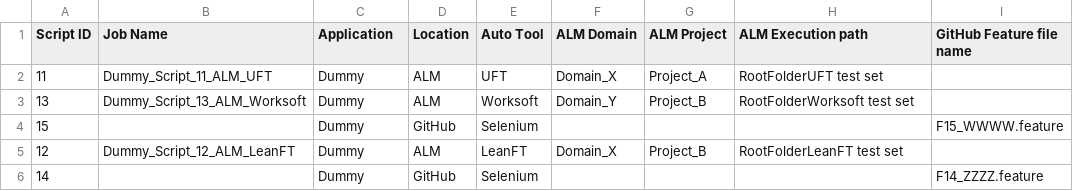
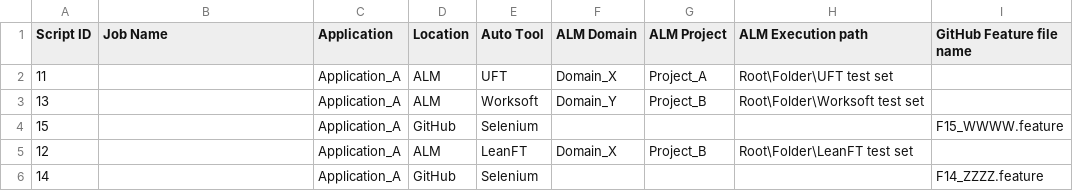
Before and after one commit to TrainingSpace/JobDispatcher, a CSV file: CSVs/Dummy/Job_Library.csv, drawn as a sheet; only a part is shown; the diff names each change by its address in the sheet, - before the commit and + after, or states it on an @@ line.

Commit message:
Updated Dummy library that was incorrectly set to string type

```diff
--- a/CSVs/Dummy/Job_Library.csv
+++ b/CSVs/Dummy/Job_Library.csv
-B2 (Job Name): Dummy_Script_11_ALM_UFT
+B2 (Job Name): (empty)
-C2:C6 (Application): Dummy
+C2:C6 (Application): Application_A
-H2 (ALM Execution path): RootFolderUFT test set
+H2 (ALM Execution path): Root\Folder\UFT test set
-B3 (Job Name): Dummy_Script_13_ALM_Worksoft
+B3 (Job Name): (empty)
-H3 (ALM Execution path): RootFolderWorksoft test set
+H3 (ALM Execution path): Root\Folder\Worksoft test set
-B5 (Job Name): Dummy_Script_12_ALM_LeanFT
+B5 (Job Name): (empty)
-H5 (ALM Execution path): RootFolderLeanFT test set
+H5 (ALM Execution path): Root\Folder\LeanFT test set
```
